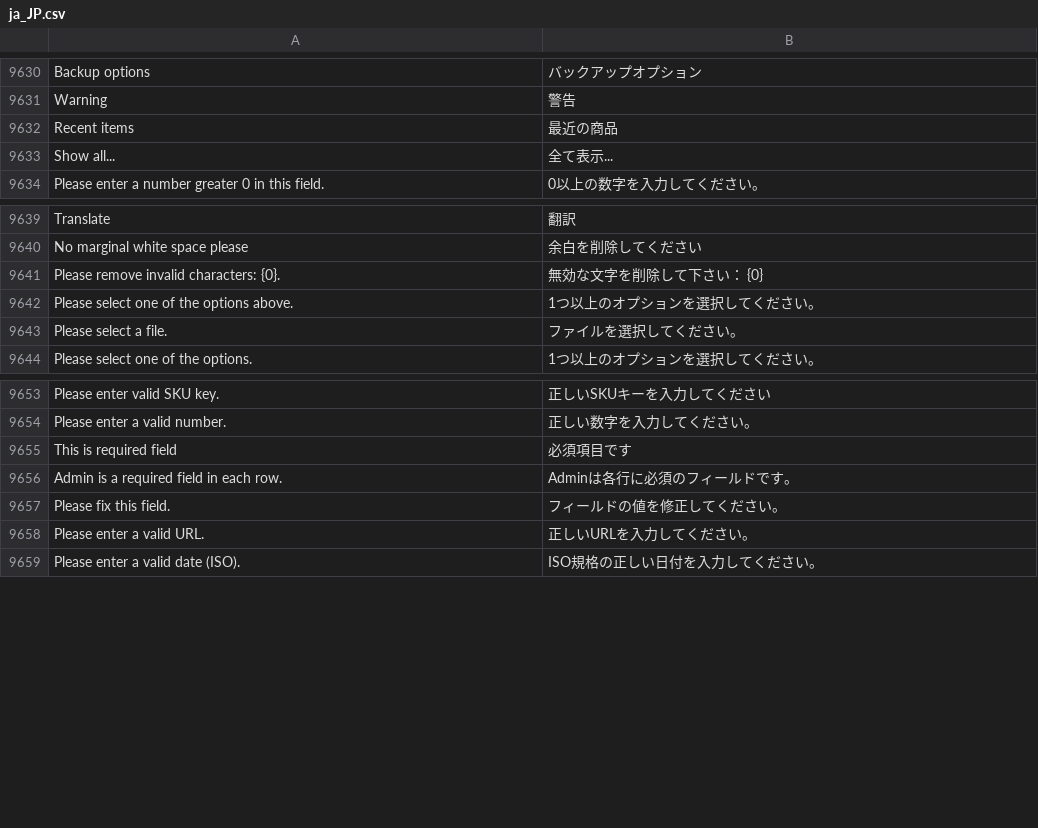
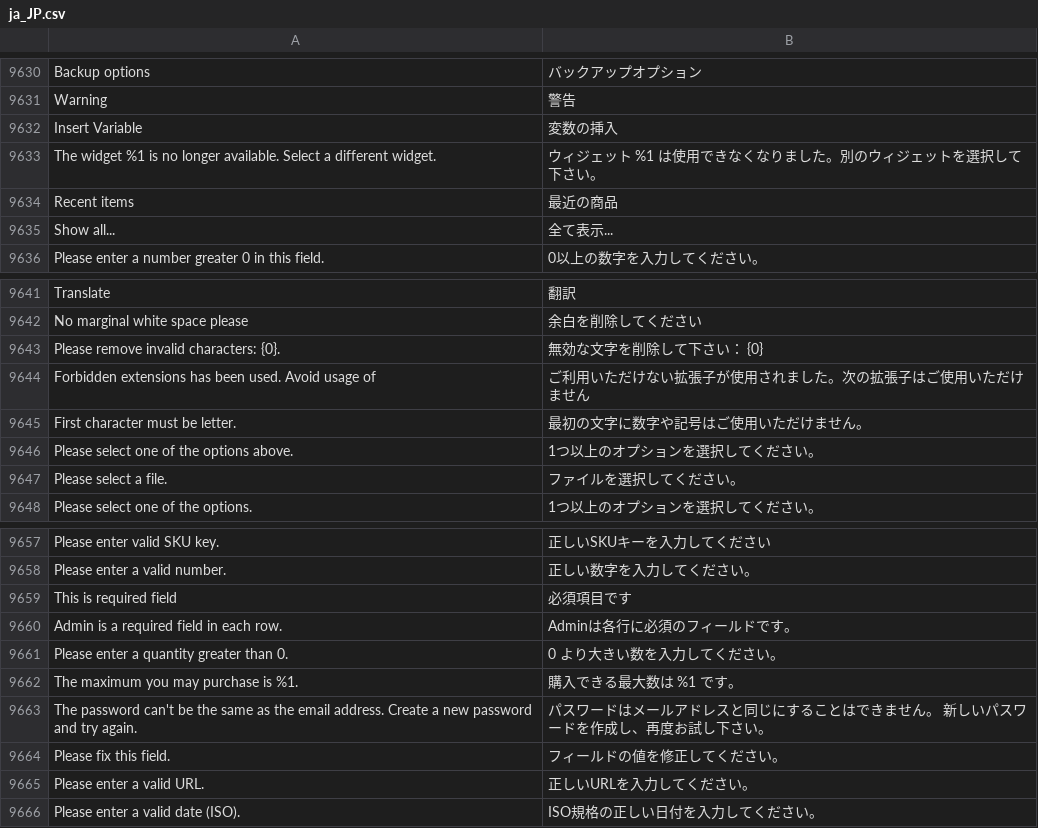
Before and after one commit to magento-l10n/language-ja_JP, a CSV file: ja_JP.csv, drawn as a sheet; only a part is shown, gaps mark what is left out; the diff names each change by its address in the sheet, - before the commit and + after, or states it on an @@ line.

Commit message:
Updating translations from Crowdin.

```diff
--- a/ja_JP.csv
+++ b/ja_JP.csv
+row 9632: Insert Variable | 変数の挿入
+row 9633: The widget %1 is no longer available. Select a different widget. | ウィジェット %1 は使用できなくなりました。別のウィジェットを選択して下さい。
+row 9644: Forbidden extensions has been used. Avoid usage of | ご利用いただけない拡張子が使用されました。次の拡張子はご使用いただけません
+row 9645: First character must be letter. | 最初の文字に数字や記号はご使用いただけません。
+row 9661: Please enter a quantity greater than 0. | 0 より大きい数を入力してください。
+row 9662: The maximum you may purchase is %1. | 購入できる最大数は %1 です。
+row 9663: The password can't be the same as the email address. Create a new password and try again. | パスワードはメールアドレスと同じにすることはできません。 新しいパスワードを作成し、再度お試し下さい。
```
Also changed, not shown: 1 other file.
